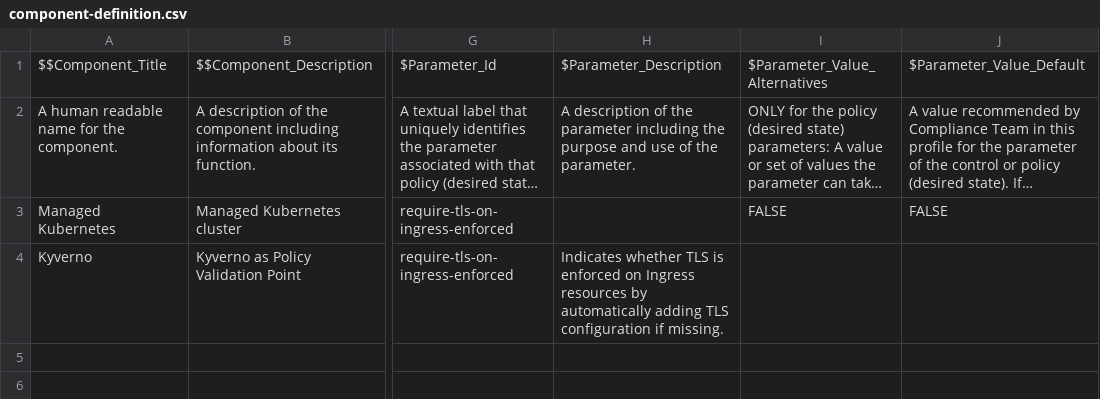
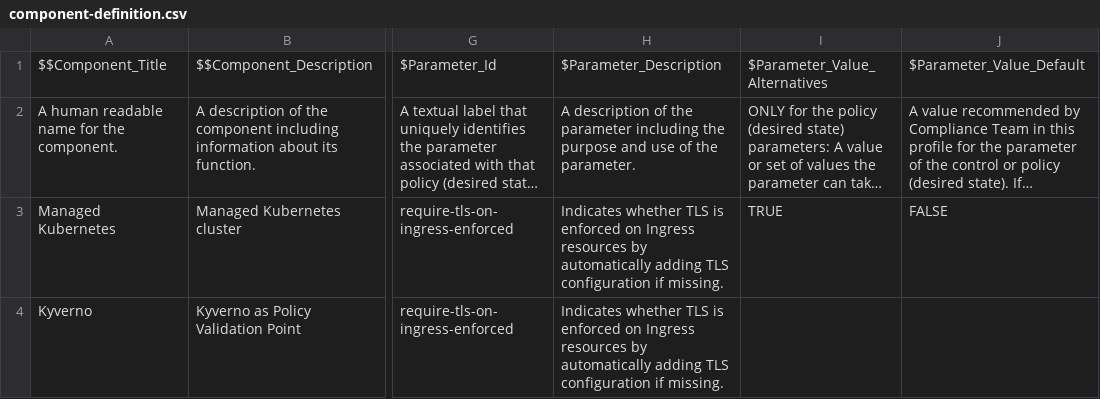
Before and after one commit to yana1205-kubecon-ja-2025/compliance-pipeline, a CSV file: pipeline/component-definition.csv, drawn as a sheet; only a part is shown, gaps mark what is left out; long unchanged cells end in …; the diff names each change by its address in the sheet, - before the commit and + after, or states it on an @@ line.

Commit message:
Add files via upload

```diff
--- a/pipeline/component-definition.csv
+++ b/pipeline/component-definition.csv
-H3: (empty)
+H3: Indicates whether TLS is enforced on Ingress resources by automatically adding TLS configuration if missing.
-I3: FALSE
+I3: TRUE
```
